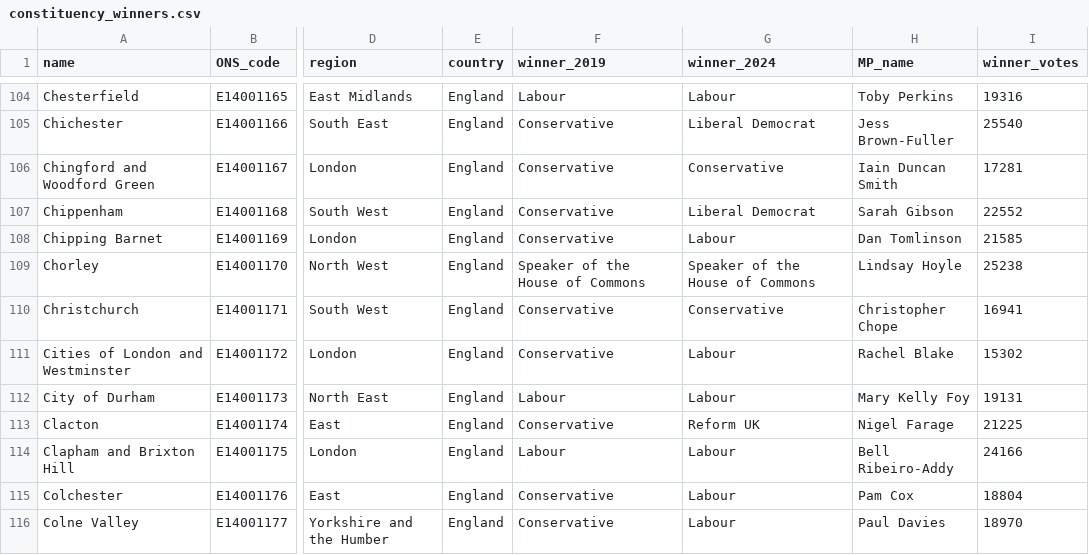
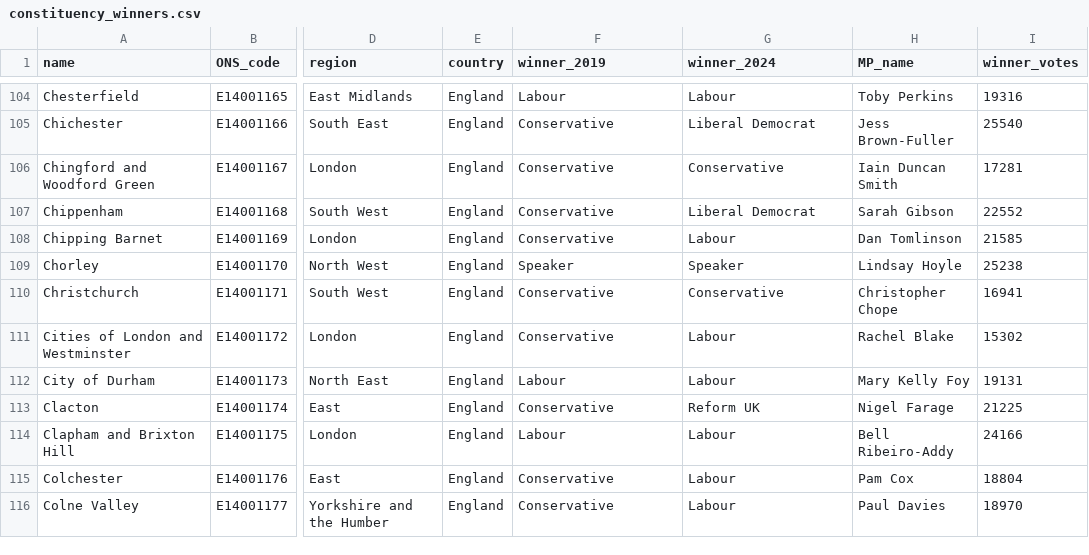
Before and after one commit to jaiveer-chadda/your-mp, a CSV file: resources/constituency_info/constituency_winners.csv, drawn as a sheet; only a part is shown, gaps mark what is left out; the diff names each change by its address in the sheet, - before the commit and + after, or states it on an @@ line.

Commit message:
replaced full speaker party with just "speaker"

```diff
--- a/resources/constituency_info/constituency_winners.csv
+++ b/resources/constituency_info/constituency_winners.csv
-F109 (winner_2019): Speaker of the House of Commons
+F109 (winner_2019): Speaker
-G109 (winner_2024): Speaker of the House of Commons
+G109 (winner_2024): Speaker
```
Also changed, not shown: 1 other file.
